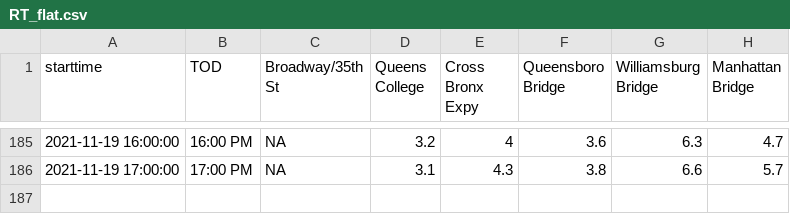
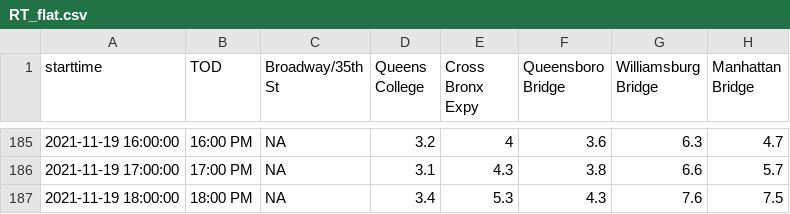
Before and after one commit to nychealth/realtime-air-quality, a CSV file: RT_flat.csv, drawn as a sheet; only a part is shown, gaps mark what is left out.

Commit message:
Regular auto-commit

```diff
--- a/RT_flat.csv
+++ b/RT_flat.csv
@@ -186 +186,2 @@
 2021-11-19 17:00:00,"17:00 PM",NA,3.1,4.3,3.8,6.6,5.7
+2021-11-19 18:00:00,"18:00 PM",NA,3.4,5.3,4.3,7.6,7.5
```
